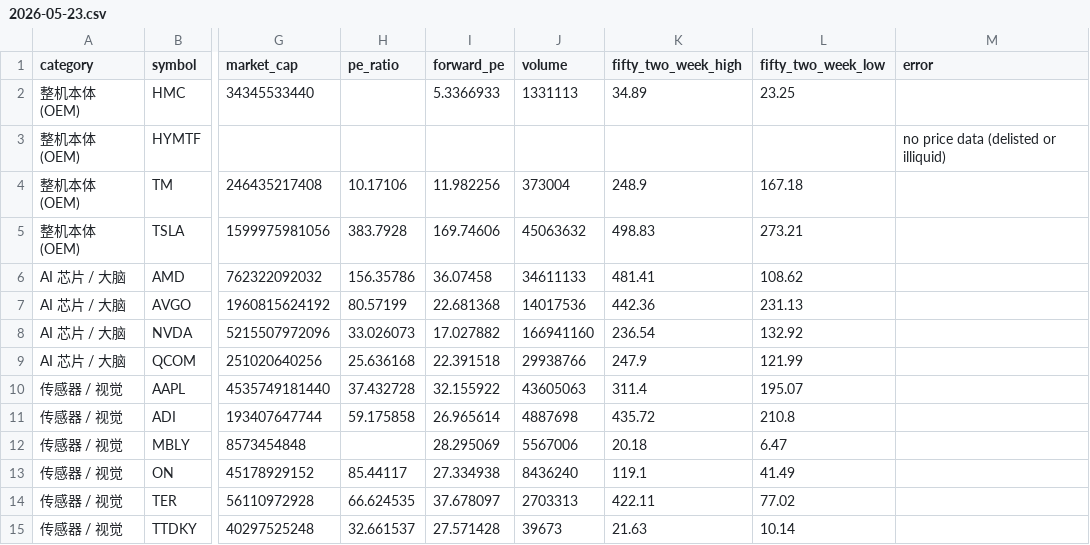
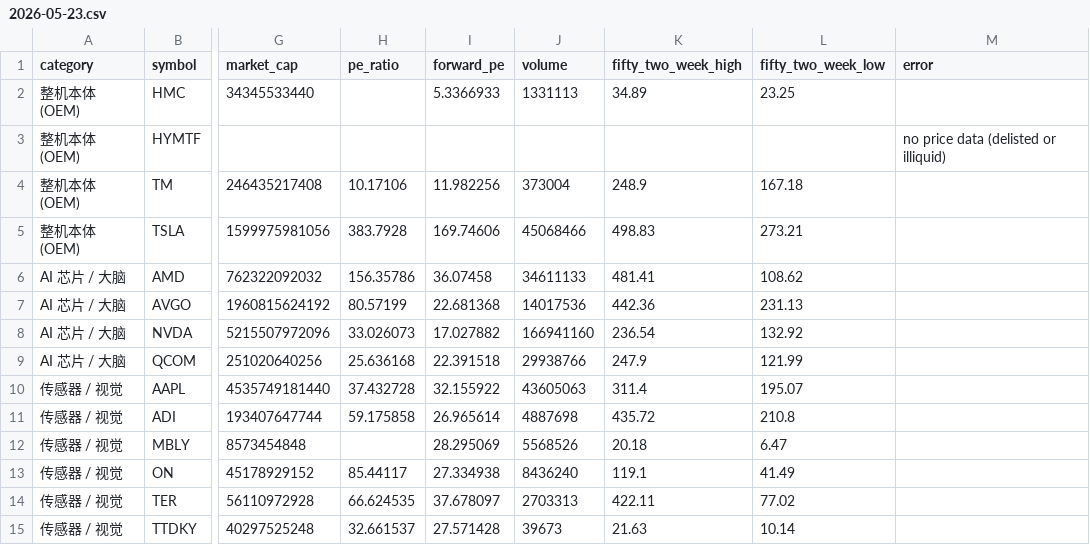
Before and after one commit to ProWD888/text, a CSV file: reports/2026-05-23.csv, drawn as a sheet; only a part is shown, gaps mark what is left out; the diff names each change by its address in the sheet, - before the commit and + after, or states it on an @@ line.

```diff
--- a/reports/2026-05-23.csv
+++ b/reports/2026-05-23.csv
-J5 (volume): 45063632
+J5 (volume): 45068466
-J12 (volume): 5567006
+J12 (volume): 5568526
```
Also changed, not shown: 1 other file.
